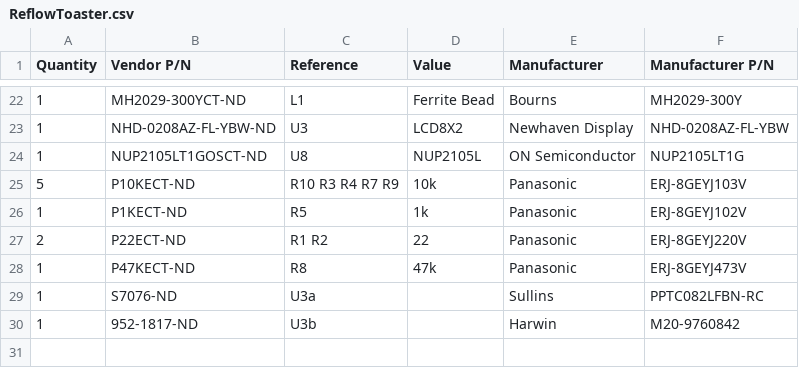
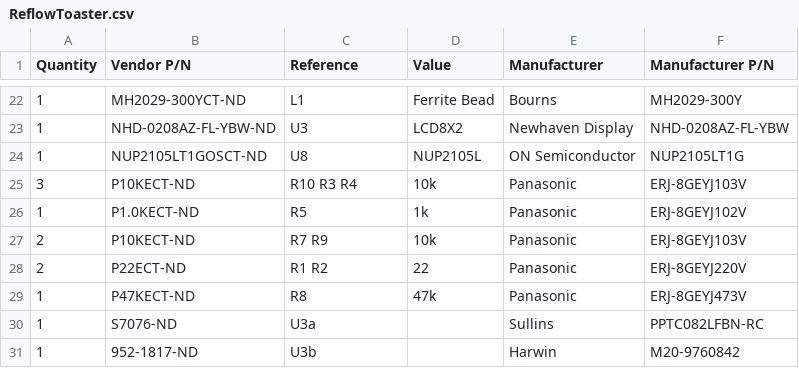
Before and after one commit to salfter/ReflowToaster, a CSV file: ReflowToaster.csv, drawn as a sheet; only a part is shown, gaps mark what is left out.

Commit message:
fix incorrect vendor part number

```diff
--- a/ReflowToaster.csv
+++ b/ReflowToaster.csv
@@ -24,4 +24,5 @@ Quantity	Vendor P/N	Reference	Value	Manufacturer	Manufacturer P/N
 1	NUP2105LT1GOSCT-ND	U8 	NUP2105L	ON Semiconductor	NUP2105LT1G
-5	P10KECT-ND	R10 R3 R4 R7 R9 	10k	Panasonic	ERJ-8GEYJ103V
-1	P1KECT-ND	R5 	1k	Panasonic	ERJ-8GEYJ102V
+3	P10KECT-ND	R10 R3 R4 	10k	Panasonic	ERJ-8GEYJ103V
+1	P1.0KECT-ND	R5 	1k	Panasonic	ERJ-8GEYJ102V
+2	P10KECT-ND	R7 R9 	10k	Panasonic	ERJ-8GEYJ103V
 2	P22ECT-ND	R1 R2 	22	Panasonic	ERJ-8GEYJ220V
```
Also changed, not shown: 3 other files.
